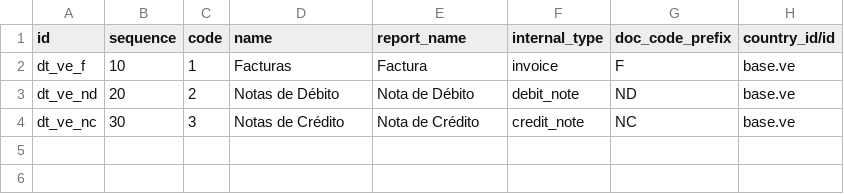
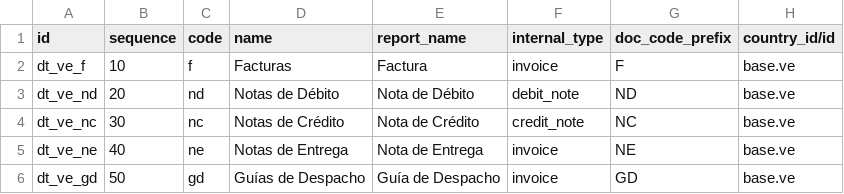
Before and after one commit to LIDALabs/lidoo-venezuela, a CSV file: l10n_ve_binaural_pre/data/l10n_latam.document.type.csv, drawn as a sheet.

Commit message:
[IMP] l10n_ve_binaural_pre: aclara códigos de tipos de documentos

```diff
--- a/l10n_ve_binaural_pre/data/l10n_latam.document.type.csv
+++ b/l10n_ve_binaural_pre/data/l10n_latam.document.type.csv
@@ -1,4 +1,6 @@
 "id","sequence","code","name","report_name","internal_type","doc_code_prefix","country_id/id"
-"dt_ve_f","10","1","Facturas","Factura","invoice","F","base.ve"
-"dt_ve_nd","20","2","Notas de Débito","Nota de Débito","debit_note","ND","base.ve"
-"dt_ve_nc","30","3","Notas de Crédito","Nota de Crédito","credit_note","NC","base.ve"
+"dt_ve_f","10","f","Facturas","Factura","invoice","F","base.ve"
+"dt_ve_nd","20","nd","Notas de Débito","Nota de Débito","debit_note","ND","base.ve"
+"dt_ve_nc","30","nc","Notas de Crédito","Nota de Crédito","credit_note","NC","base.ve"
+"dt_ve_ne","40","ne","Notas de Entrega","Nota de Entrega","invoice","NE","base.ve"
+"dt_ve_gd","50","gd","Guías de Despacho","Guía de Despacho","invoice","GD","base.ve"
```
Also changed, not shown: 1 other file.
